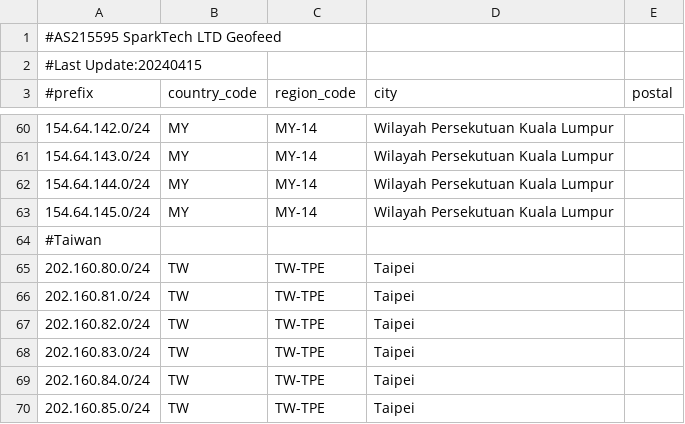
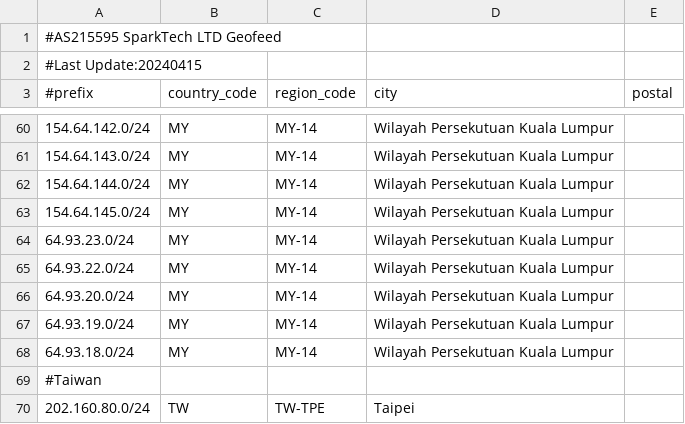
Before and after one commit to SparktTech/sparktech-geofeed, a CSV file: sparktech-geofeed.csv, drawn as a sheet; only a part is shown, gaps mark what is left out; the shorter side is filled out with more unchanged rows; the diff names each change by its address in the sheet, - before the commit and + after, or states it on an @@ line.

Commit message:
Update sparktech-geofeed.csv

```diff
--- a/sparktech-geofeed.csv
+++ b/sparktech-geofeed.csv
+row 64: 64.93.23.0/24 | MY | MY-14 | Wilayah Persekutuan Kuala Lumpur
+row 65: 64.93.22.0/24 | MY | MY-14 | Wilayah Persekutuan Kuala Lumpur
+row 66: 64.93.20.0/24 | MY | MY-14 | Wilayah Persekutuan Kuala Lumpur
+row 67: 64.93.19.0/24 | MY | MY-14 | Wilayah Persekutuan Kuala Lumpur
+row 68: 64.93.18.0/24 | MY | MY-14 | Wilayah Persekutuan Kuala Lumpur
```
